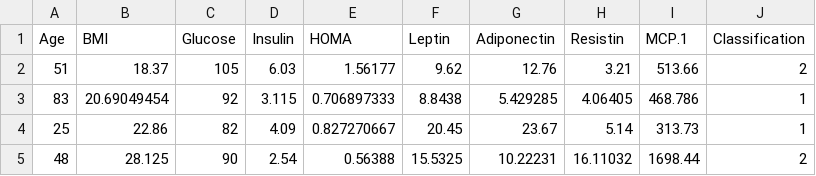
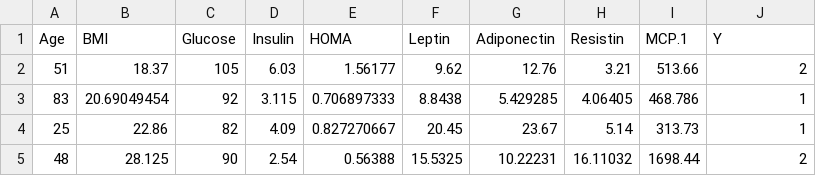
Before and after one commit to yairg98/Freq-ML, a CSV file: P3-Cross_Validation/breast_cancer_coimbra.csv, drawn as a sheet; only a part is shown.

Commit message:
Update breast_cancer_coimbra.csv

```diff
--- a/P3-Cross_Validation/breast_cancer_coimbra.csv
+++ b/P3-Cross_Validation/breast_cancer_coimbra.csv
@@ -1,2 +1,2 @@
-Age,BMI,Glucose,Insulin,HOMA,Leptin,Adiponectin,Resistin,MCP.1,Classification
+Age,BMI,Glucose,Insulin,HOMA,Leptin,Adiponectin,Resistin,MCP.1,Y
 51,18.37,105,6.03,1.56177,9.62,12.76,3.21,513.66,2
```
